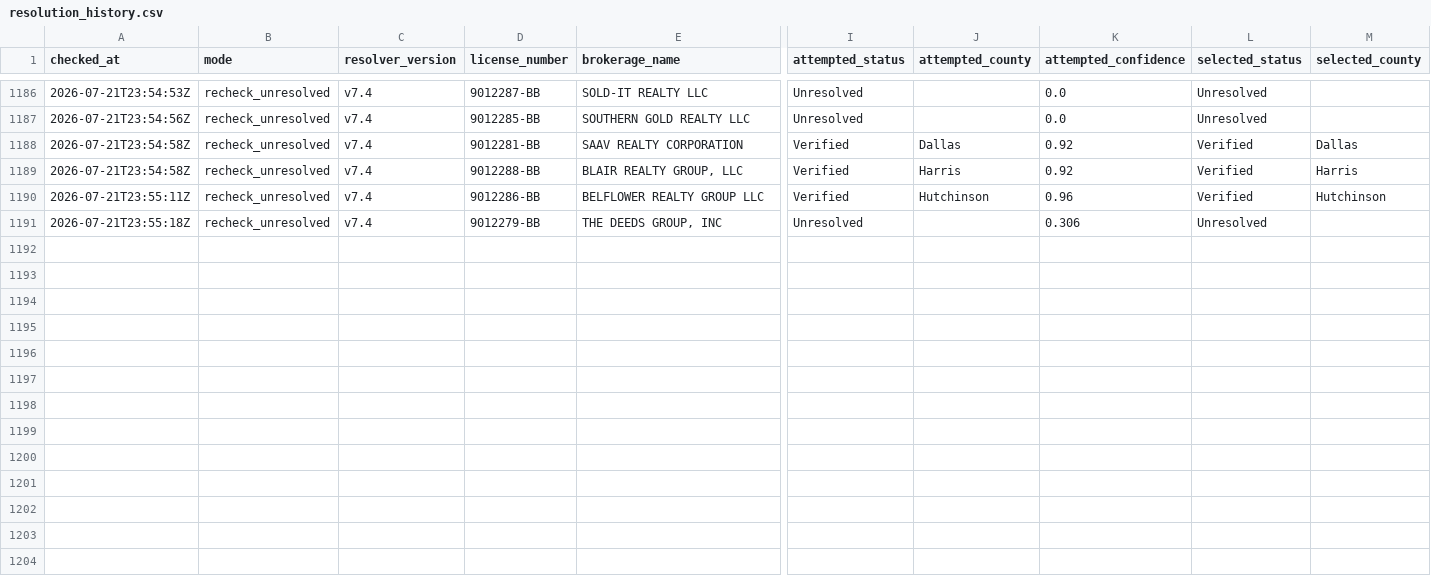
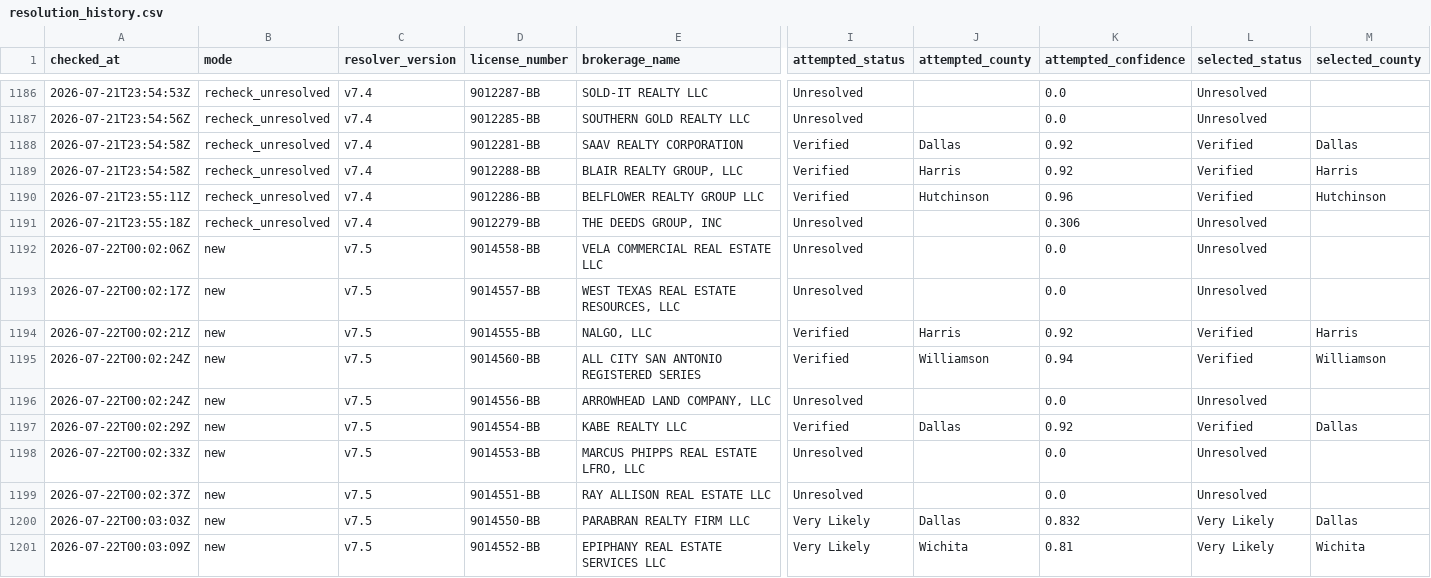
Before and after one commit to clintcheek/TREC-County-Lookup, a CSV file: state/resolution_history.csv, drawn as a sheet; only a part is shown, gaps mark what is left out; rows hold the shown columns only; the diff names each change by its address in the sheet, - before the commit and + after, or states it on an @@ line.

```diff
--- a/state/resolution_history.csv
+++ b/state/resolution_history.csv
+row 1192: 2026-07-22T00:02:06Z | new | v7.5 | 9014558-BB | VELA COMMERCIAL REAL ESTATE LLC | Unresolved |  | 0.0 | Unresolved
+row 1193: 2026-07-22T00:02:17Z | new | v7.5 | 9014557-BB | WEST TEXAS REAL ESTATE RESOURCES, LLC | Unresolved |  | 0.0 | Unresolved
+row 1194: 2026-07-22T00:02:21Z | new | v7.5 | 9014555-BB | NALGO, LLC | Verified | Harris | 0.92 | Verified | Harris
+row 1195: 2026-07-22T00:02:24Z | new | v7.5 | 9014560-BB | ALL CITY SAN ANTONIO REGISTERED SERIES | Verified | Williamson | 0.94 | Verified | Williamson
+row 1196: 2026-07-22T00:02:24Z | new | v7.5 | 9014556-BB | ARROWHEAD LAND COMPANY, LLC | Unresolved |  | 0.0 | Unresolved
+row 1197: 2026-07-22T00:02:29Z | new | v7.5 | 9014554-BB | KABE REALTY LLC | Verified | Dallas | 0.92 | Verified | Dallas
+row 1198: 2026-07-22T00:02:33Z | new | v7.5 | 9014553-BB | MARCUS PHIPPS REAL ESTATE LFRO, LLC | Unresolved |  | 0.0 | Unresolved
+row 1199: 2026-07-22T00:02:37Z | new | v7.5 | 9014551-BB | RAY ALLISON REAL ESTATE LLC | Unresolved |  | 0.0 | Unresolved
+row 1200: 2026-07-22T00:03:03Z | new | v7.5 | 9014550-BB | PARABRAN REALTY FIRM LLC | Very Likely | Dallas | 0.832 | Very Likely | Dallas
+row 1201: 2026-07-22T00:03:09Z | new | v7.5 | 9014552-BB | EPIPHANY REAL ESTATE SERVICES LLC | Very Likely | Wichita | 0.81 | Very Likely | Wichita
```
Also changed, not shown: 4 other files.
